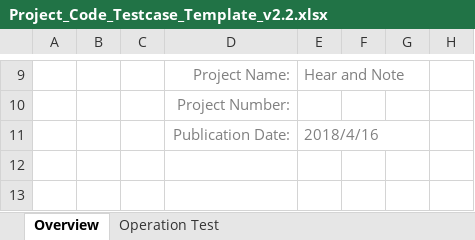
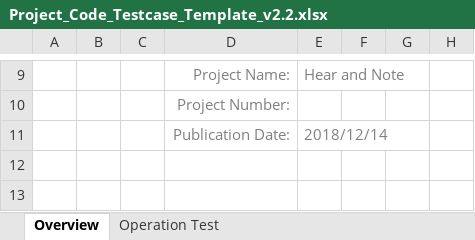
Before and after one commit to ToThiMinhHang/Qu-n-tr-d-n-CNTT-20181, an Excel workbook: Project_Code_Testcase_Template_v2.2.xlsx, sheet Overview, drawn as a sheet; only a part is shown, gaps mark what is left out; values as stored, in another font and other column widths than the file's, no borders; charts and pictures not drawn; the diff names each change by its address in the sheet, - before the commit and + after, or states it on an @@ line.

```diff
--- a/Project_Code_Testcase_Template_v2.2.xlsx (sheet Overview)
+++ b/Project_Code_Testcase_Template_v2.2.xlsx (sheet Overview)
-E11: 2018/4/16
+E11: 2018/12/14
```
Also changed, not shown: sheet Operation Test, formulas that keep their value.
